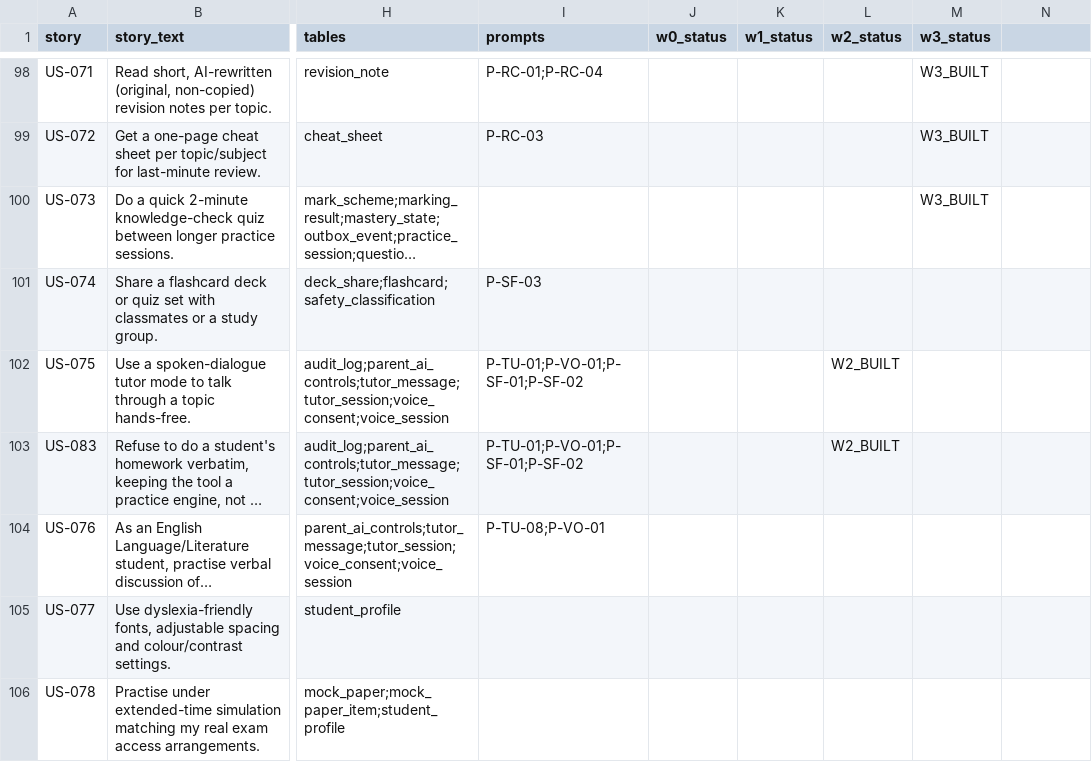
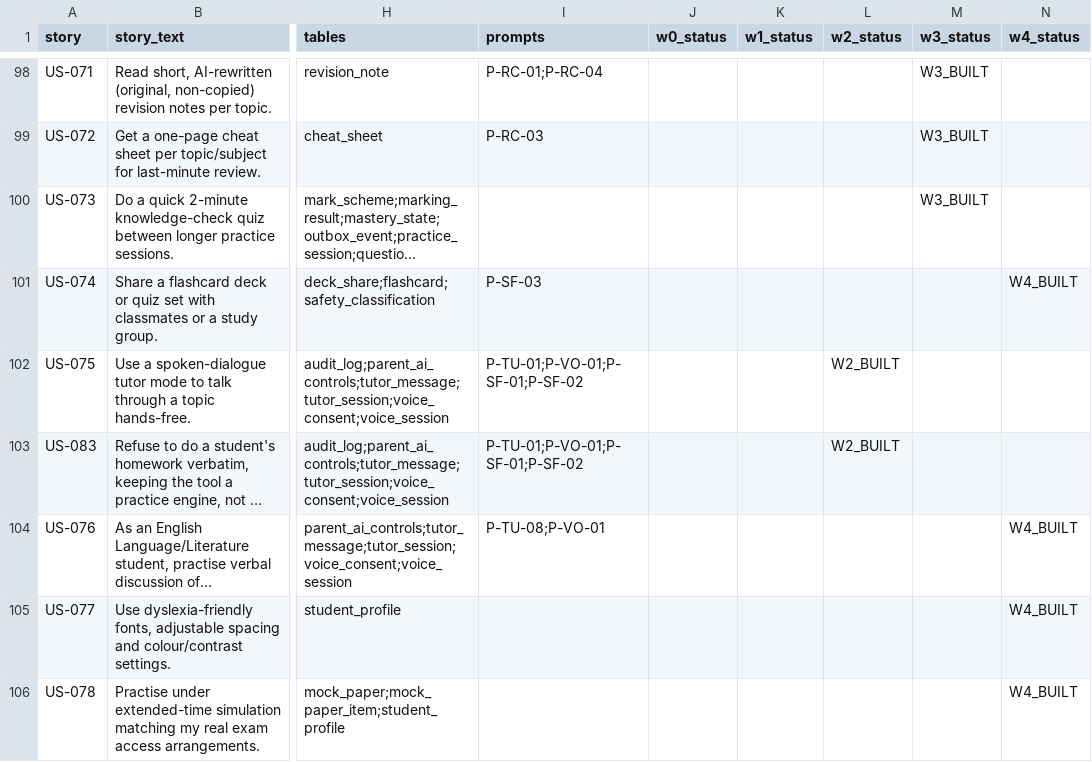
Before and after one commit to murtzamalik/online_Tutor, a CSV file: docs/traceability/traceability_matrix.csv, drawn as a sheet; only a part is shown, gaps mark what is left out; long unchanged cells end in …; the diff covers the shown part only; the diff names each change by its address in the sheet, - before the commit and + after, or states it on an @@ line.

```diff
--- a/docs/traceability/traceability_matrix.csv
+++ b/docs/traceability/traceability_matrix.csv
-N1: (empty)
+N1: w4_status
-N101 (w4_status): (empty)
+N101 (w4_status): W4_BUILT
-N104:N106 (w4_status): (empty)
+N104:N106 (w4_status): W4_BUILT
```
Also changed, not shown: 14 edited cells elsewhere in this file, 3 other files.
